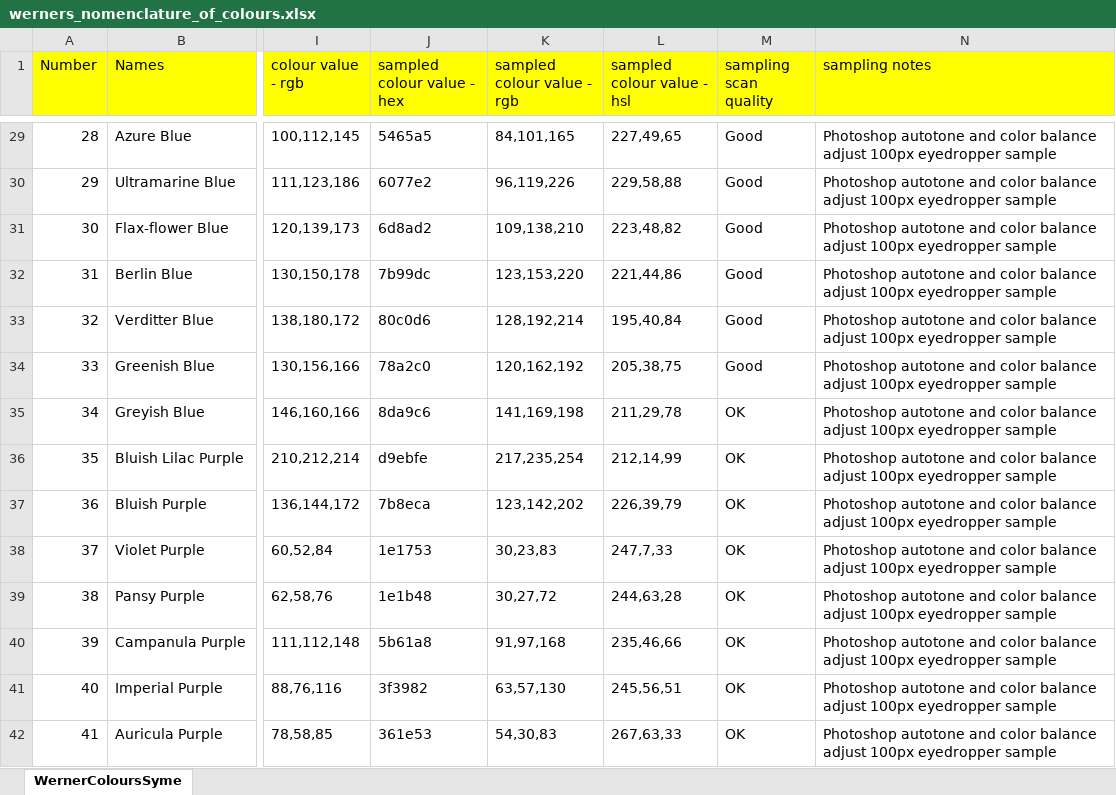
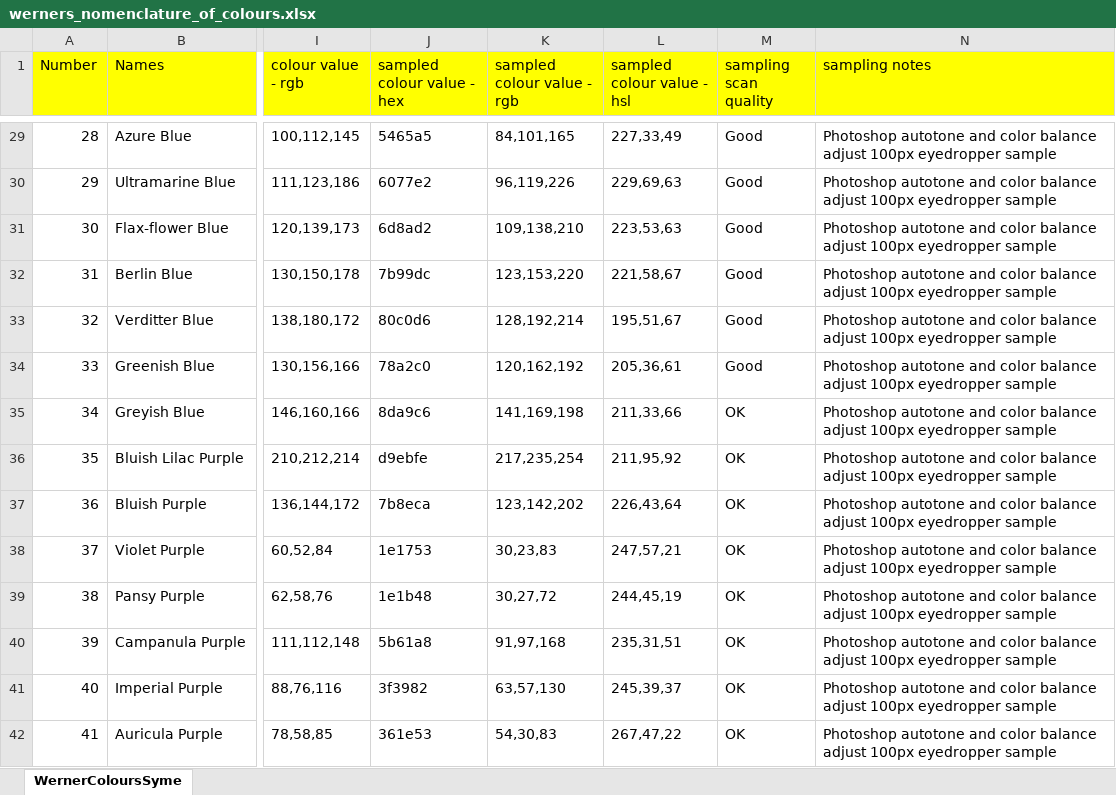
Before and after one commit to murraygm/werners-nomenclature-of-colours, an Excel workbook: werners_nomenclature_of_colours.xlsx, sheet WernerColoursSyme, drawn as a sheet; only a part is shown, gaps mark what is left out; values as stored, in another font and other column widths than the file's, no borders; the diff covers the shown part only; the diff names each change by its address in the sheet, - before the commit and + after, or states it on an @@ line.

```diff
--- a/werners_nomenclature_of_colours.xlsx (sheet WernerColoursSyme)
+++ b/werners_nomenclature_of_colours.xlsx (sheet WernerColoursSyme)
-L29 (sampled colour value - hsl): 227,49,65
+L29 (sampled colour value - hsl): 227,33,49
-L30 (sampled colour value - hsl): 229,58,88
+L30 (sampled colour value - hsl): 229,69,63
-L31 (sampled colour value - hsl): 223,48,82
+L31 (sampled colour value - hsl): 223,53,63
-L32 (sampled colour value - hsl): 221,44,86
+L32 (sampled colour value - hsl): 221,58,67
-L33 (sampled colour value - hsl): 195,40,84
+L33 (sampled colour value - hsl): 195,51,67
-L34 (sampled colour value - hsl): 205,38,75
+L34 (sampled colour value - hsl): 205,36,61
-L35 (sampled colour value - hsl): 211,29,78
+L35 (sampled colour value - hsl): 211,33,66
-L36 (sampled colour value - hsl): 212,14,99
+L36 (sampled colour value - hsl): 211,95,92
-L37 (sampled colour value - hsl): 226,39,79
+L37 (sampled colour value - hsl): 226,43,64
-L38 (sampled colour value - hsl): 247,7,33
+L38 (sampled colour value - hsl): 247,57,21
-L39 (sampled colour value - hsl): 244,63,28
+L39 (sampled colour value - hsl): 244,45,19
-L40 (sampled colour value - hsl): 235,46,66
+L40 (sampled colour value - hsl): 235,31,51
-L41 (sampled colour value - hsl): 245,56,51
+L41 (sampled colour value - hsl): 245,39,37
-L42 (sampled colour value - hsl): 267,63,33
+L42 (sampled colour value - hsl): 267,47,22
```
Also changed, not shown: 96 edited cells elsewhere in this sheet.
